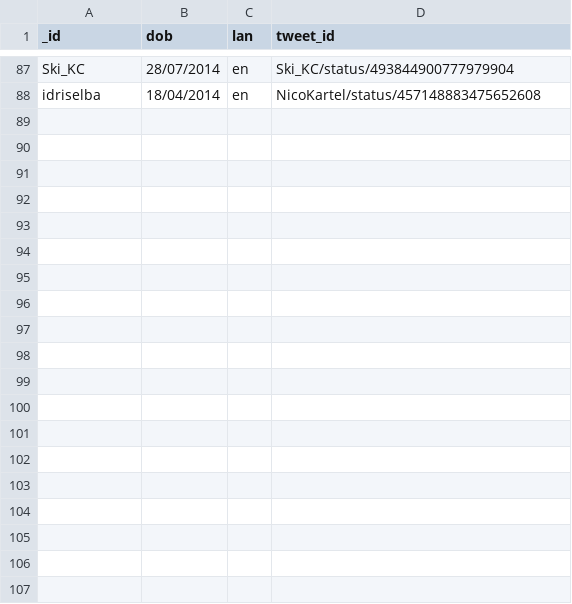
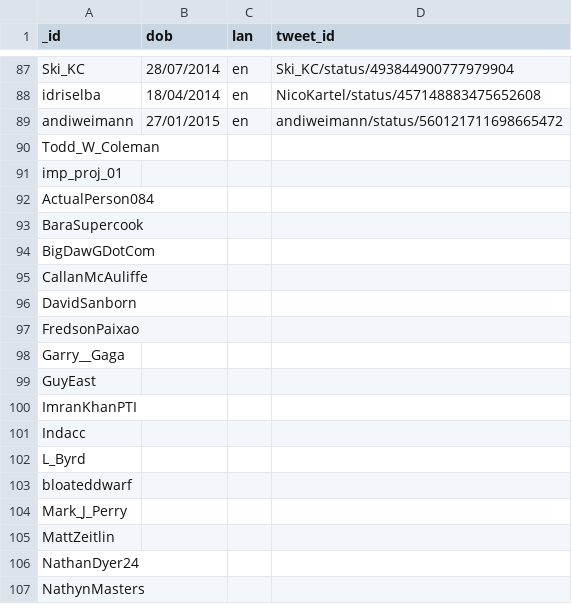
Before and after one commit to fleurette/PersonalProject2015, a CSV file: csvDataSheets/twitter_profiles_males.csv, drawn as a sheet; only a part is shown, gaps mark what is left out; the diff covers the shown part only; the diff names each change by its address in the sheet, - before the commit and + after, or states it on an @@ line.

```diff
--- a/csvDataSheets/twitter_profiles_males.csv
+++ b/csvDataSheets/twitter_profiles_males.csv
+row 89: andiweimann | 27/01/2015 | en | andiweimann/status/560121711698665472
+row 90: Todd_W_Coleman
+row 91: imp_proj_01
+row 92: ActualPerson084
+row 93: BaraSupercook
+row 94: BigDawGDotCom
+row 95: CallanMcAuliffe
+row 96: DavidSanborn
+row 97: FredsonPaixao
+row 98: Garry__Gaga
+row 99: GuyEast
+row 100: ImranKhanPTI
+row 101: Indacc
+row 102: L_Byrd
+row 103: bloateddwarf
+row 104: Mark_J_Perry
+row 105: MattZeitlin
+row 106: NathanDyer24
+row 107: NathynMasters
```
Also changed, not shown: 81 added rows elsewhere in this file, 4 other files.
